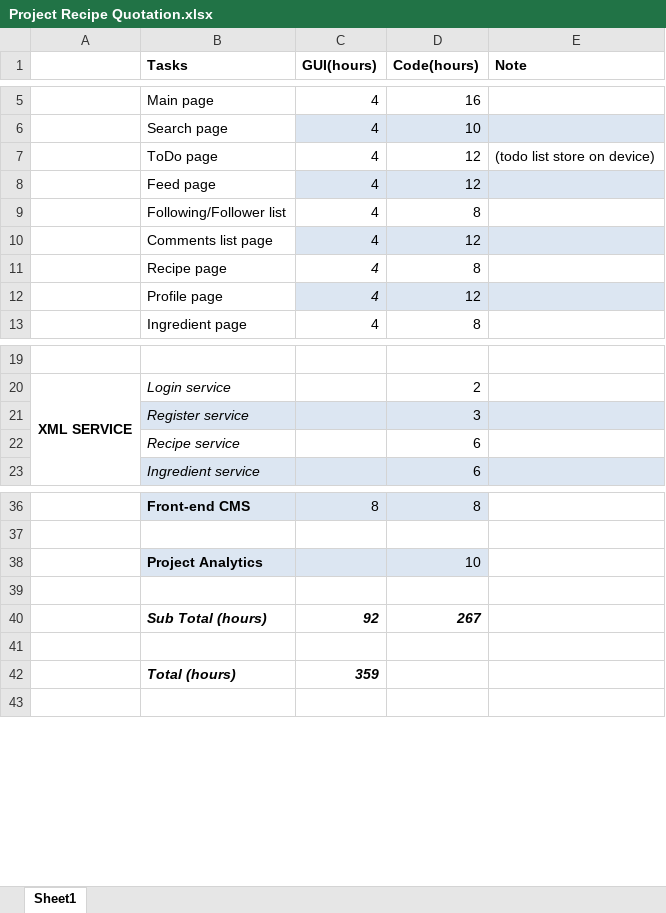
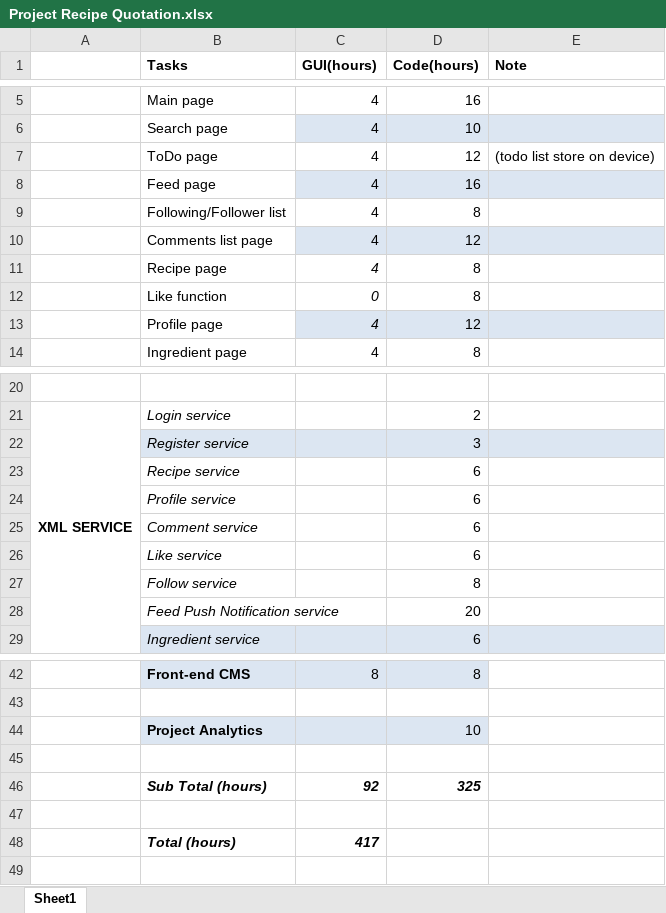
Before and after one commit to galexcode/recipe, an Excel workbook: document/Project Recipe Quotation.xlsx, sheet Sheet1, drawn as a sheet; only a part is shown, gaps mark what is left out; values as stored, in another font and other column widths than the file's, no borders; addresses are those after the commit; the diff names each change by its address in the sheet, - before the commit and + after, or states it on an @@ line.

```diff
--- a/document/Project Recipe Quotation.xlsx (sheet Sheet1)
+++ b/document/Project Recipe Quotation.xlsx (sheet Sheet1)
-D8 (Code(hours)): 12
+D8 (Code(hours)): 16
+row 12:  | Like function | 0 | 8
+row 24:  | Profile service |  | 6
+row 25:  | Comment service |  | 6
+row 26:  | Like service |  | 6
+row 27:  | Follow service |  | 8
+row 28:  | Feed Push Notification service |  | 20
-D46 (Code(hours)): 267
+D46 (Code(hours)): 325
-C48 (GUI(hours)): 359
+C48 (GUI(hours)): 417
```
Also changed, not shown: formulas that keep their value, 1 other file.
